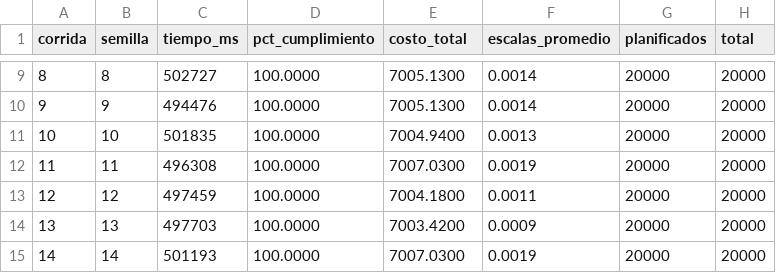
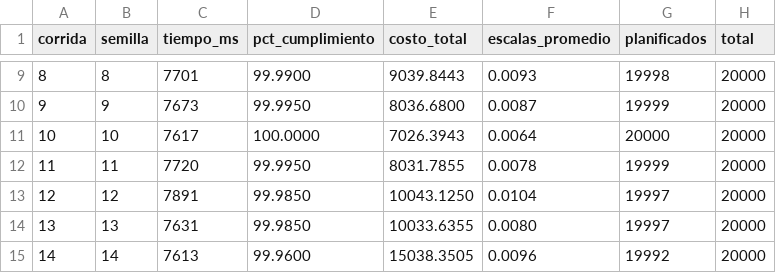
Before and after one commit to homew0rk79/dp1-app, a CSV file: algoritmos-exp-num/ACO/resultados_ACO_prueba.csv, drawn as a sheet; only a part is shown, gaps mark what is left out; the diff covers the shown part only.

```diff
--- a/algoritmos-exp-num/ACO/resultados_ACO_prueba.csv
+++ b/algoritmos-exp-num/ACO/resultados_ACO_prueba.csv
@@ -9,7 +9,7 @@ corrida,semilla,tiempo_ms,pct_cumplimiento,costo_total,escalas_promedio,planific
-8,8,502727,100.0000,7005.1300,0.0014,20000,20000
-9,9,494476,100.0000,7005.1300,0.0014,20000,20000
-10,10,501835,100.0000,7004.9400,0.0013,20000,20000
-11,11,496308,100.0000,7007.0300,0.0019,20000,20000
-12,12,497459,100.0000,7004.1800,0.0011,20000,20000
-13,13,497703,100.0000,7003.4200,0.0009,20000,20000
-14,14,501193,100.0000,7007.0300,0.0019,20000,20000
+8,8,7701,99.9900,9039.8443,0.0093,19998,20000
+9,9,7673,99.9950,8036.6800,0.0087,19999,20000
+10,10,7617,100.0000,7026.3943,0.0064,20000,20000
+11,11,7720,99.9950,8031.7855,0.0078,19999,20000
+12,12,7891,99.9850,10043.1250,0.0104,19997,20000
+13,13,7631,99.9850,10033.6355,0.0080,19997,20000
+14,14,7613,99.9600,15038.3505,0.0096,19992,20000
```
Also changed, not shown: 36 edited cells elsewhere in this file, 20 other files.
